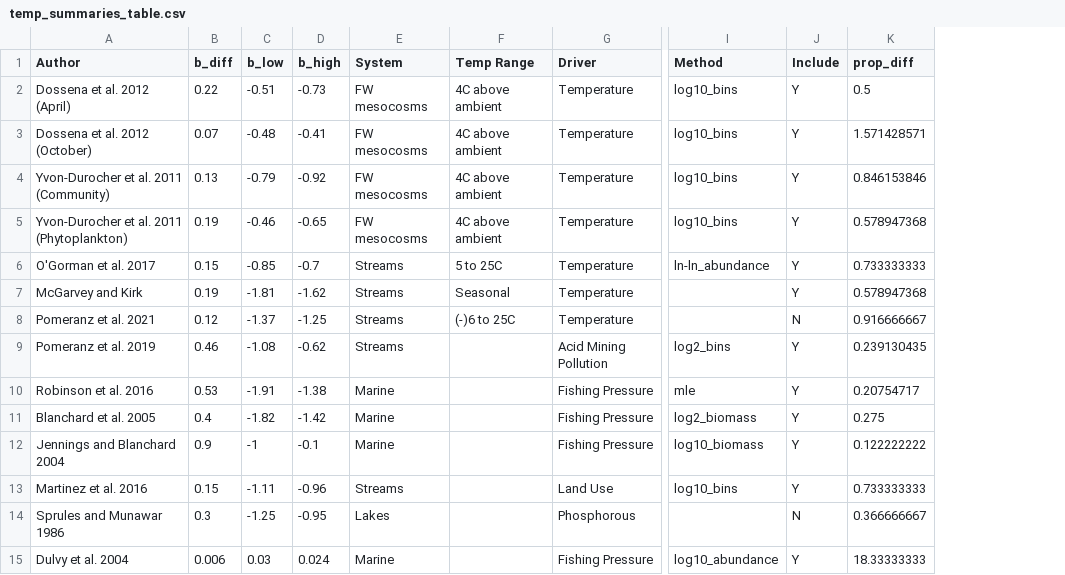
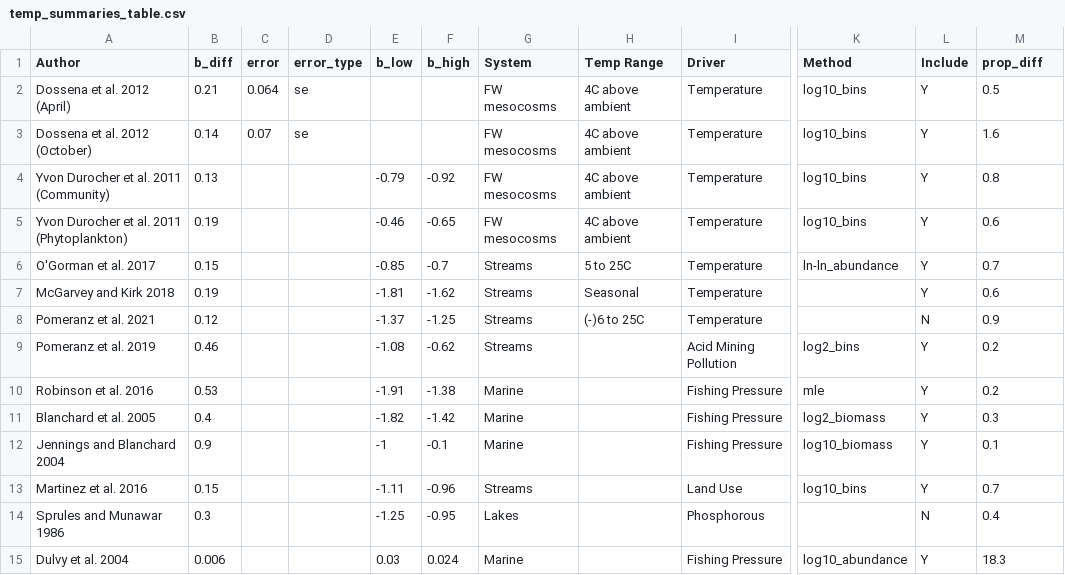
Before and after one commit to Jpomz/Pomeranz-Junker-Wesner, a CSV file: data/temp_summaries_table.csv, drawn as a sheet; only a part is shown, gaps mark what is left out; addresses are those after the commit; the diff names each change by its address in the sheet, - before the commit and + after, or states it on an @@ line.

```diff
--- a/data/temp_summaries_table.csv
+++ b/data/temp_summaries_table.csv
+column C (error), rows 2-3: 0.064 | 0.07
+column D (error_type), rows 2-3: se | se
-B2 (b_diff): 0.22
+B2 (b_diff): 0.21
-E2 (b_low): -0.51
+E2 (b_low): (empty)
-F2 (b_high): -0.73
+F2 (b_high): (empty)
-B3 (b_diff): 0.07
+B3 (b_diff): 0.14
-E3 (b_low): -0.48
+E3 (b_low): (empty)
-F3 (b_high): -0.41
+F3 (b_high): (empty)
-M3 (prop_diff): 1.571428571
+M3 (prop_diff): 1.6
-A4 (Author): Yvon-Durocher et al. 2011 (Community)
+A4 (Author): Yvon Durocher et al. 2011 (Community)
-M4 (prop_diff): 0.846153846
+M4 (prop_diff): 0.8
-A5 (Author): Yvon-Durocher et al. 2011 (Phytoplankton)
+A5 (Author): Yvon Durocher et al. 2011 (Phytoplankton)
-M5 (prop_diff): 0.578947368
+M5 (prop_diff): 0.6
-M6 (prop_diff): 0.733333333
+M6 (prop_diff): 0.7
-A7 (Author): McGarvey and Kirk
+A7 (Author): McGarvey and Kirk 2018
-M7 (prop_diff): 0.578947368
+M7 (prop_diff): 0.6
-M8 (prop_diff): 0.916666667
+M8 (prop_diff): 0.9
-M9 (prop_diff): 0.239130435
+M9 (prop_diff): 0.2
-M10 (prop_diff): 0.20754717
+M10 (prop_diff): 0.2
-M11 (prop_diff): 0.275
+M11 (prop_diff): 0.3
-M12 (prop_diff): 0.122222222
+M12 (prop_diff): 0.1
-M13 (prop_diff): 0.733333333
+M13 (prop_diff): 0.7
-M14 (prop_diff): 0.366666667
+M14 (prop_diff): 0.4
-M15 (prop_diff): 18.33333333
+M15 (prop_diff): 18.3
```
Also changed, not shown: 1 other file.
